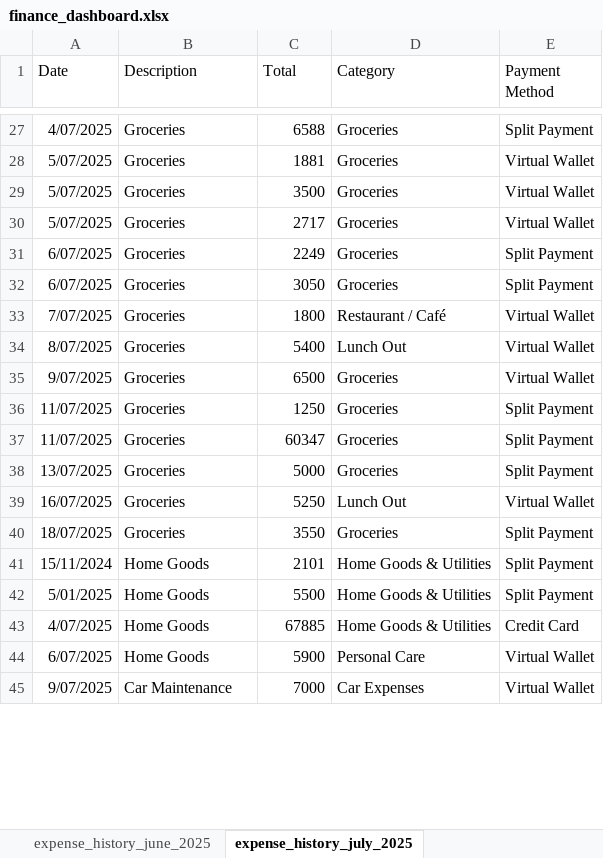
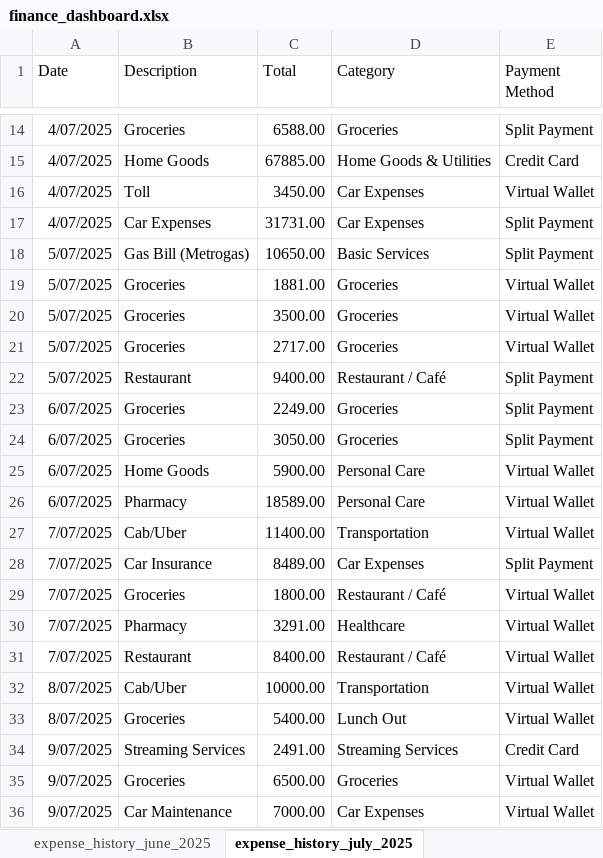
Before and after one commit to rominacuadra/personal-finance-vs-inflation, an Excel workbook: analysis/finance_dashboard.xlsx, sheet expense_history_july_2025, drawn as a sheet; only a part is shown, gaps mark what is left out; values as stored, in another font and other column widths than the file's, no borders; charts and pictures and table styles not drawn; removed rows and columns are numbered as before the commit, all else as after; the diff covers the shown part only; the diff names each change by its address in the sheet, - before the commit and + after, or states it on an @@ line.

Commit message:
Add master sheet consolidating all 19 monthly expense records

```diff
--- a/analysis/finance_dashboard.xlsx (sheet expense_history_july_2025)
+++ b/analysis/finance_dashboard.xlsx (sheet expense_history_july_2025)
-C14 (Total): 6588
+C14 (Total): 6588.00
+row 15: 4/07/2025 | Home Goods | 67885.00 | Home Goods & Utilities | Credit Card
+row 16: 4/07/2025 | Toll | 3450.00 | Car Expenses | Virtual Wallet
+row 17: 4/07/2025 | Car Expenses | 31731.00 | Car Expenses | Split Payment
+row 18: 5/07/2025 | Gas Bill (Metrogas) | 10650.00 | Basic Services | Split Payment
-C19 (Total): 1881
+C19 (Total): 1881.00
-C20 (Total): 3500
+C20 (Total): 3500.00
-C21 (Total): 2717
+C21 (Total): 2717.00
+row 22: 5/07/2025 | Restaurant | 9400.00 | Restaurant / Café | Split Payment
-C23 (Total): 2249
+C23 (Total): 2249.00
-C24 (Total): 3050
+C24 (Total): 3050.00
+row 25: 6/07/2025 | Home Goods | 5900.00 | Personal Care | Virtual Wallet
+row 26: 6/07/2025 | Pharmacy | 18589.00 | Personal Care | Virtual Wallet
+row 27: 7/07/2025 | Cab/Uber | 11400.00 | Transportation | Virtual Wallet
+row 28: 7/07/2025 | Car Insurance | 8489.00 | Car Expenses | Split Payment
-C29 (Total): 1800
+C29 (Total): 1800.00
+row 30: 7/07/2025 | Pharmacy | 3291.00 | Healthcare | Virtual Wallet
+row 31: 7/07/2025 | Restaurant | 8400.00 | Restaurant / Café | Virtual Wallet
+row 32: 8/07/2025 | Cab/Uber | 10000.00 | Transportation | Virtual Wallet
-C33 (Total): 5400
+C33 (Total): 5400.00
+row 34: 9/07/2025 | Streaming Services | 2491.00 | Streaming Services | Credit Card
-C35 (Total): 6500
+C35 (Total): 6500.00
-row 36: 11/07/2025 | Groceries | 1250 | Groceries | Split Payment
-row 37: 11/07/2025 | Groceries | 60347 | Groceries | Split Payment
-row 38: 13/07/2025 | Groceries | 5000 | Groceries | Split Payment
-row 39: 16/07/2025 | Groceries | 5250 | Lunch Out | Virtual Wallet
-row 40: 18/07/2025 | Groceries | 3550 | Groceries | Split Payment
-row 41: 15/11/2024 | Home Goods | 2101 | Home Goods & Utilities | Split Payment
-row 42: 5/01/2025 | Home Goods | 5500 | Home Goods & Utilities | Split Payment
-row 43: 4/07/2025 | Home Goods | 67885 | Home Goods & Utilities | Credit Card
-row 44: 6/07/2025 | Home Goods | 5900 | Personal Care | Virtual Wallet
-C36 (Total): 7000
+C36 (Total): 7000.00
```
Also changed, not shown: 38 added rows, 42 removed rows and 17 edited cells elsewhere in this sheet, sheet expense_history_march_2025, sheet expense_history_november_2025, sheet expense_history_april_2025, sheet expense_history_january_2025, sheet expense_history_september_2024, sheet expense_history_november_2024, 12 more sheets, other sheet tabs, charts or pictures, 1 other file.
